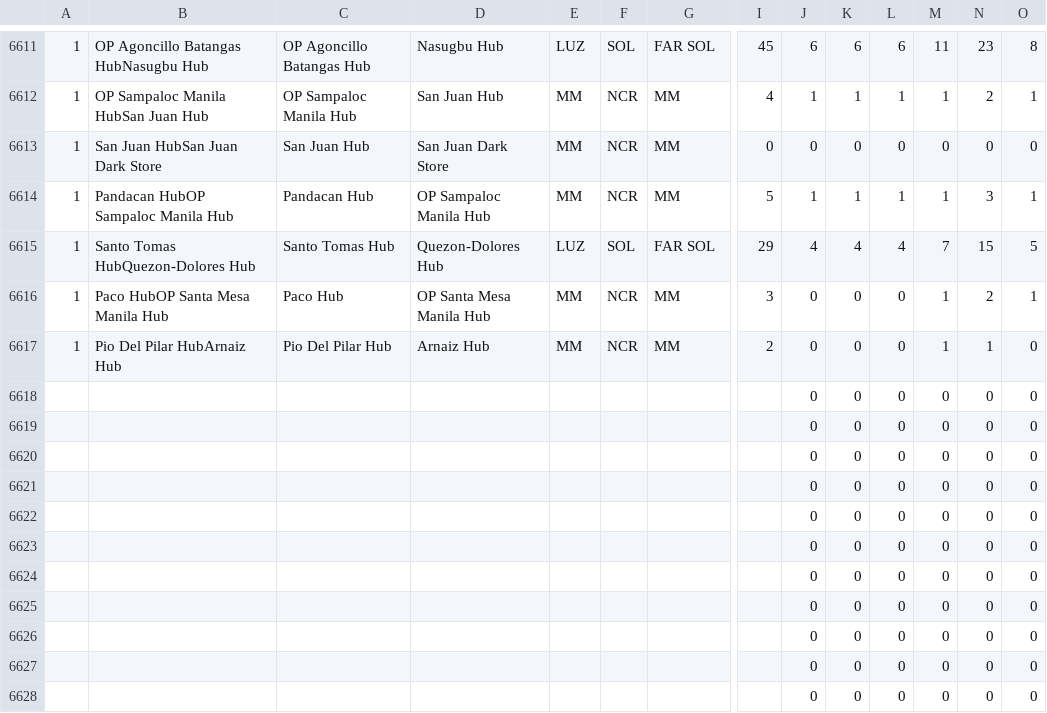
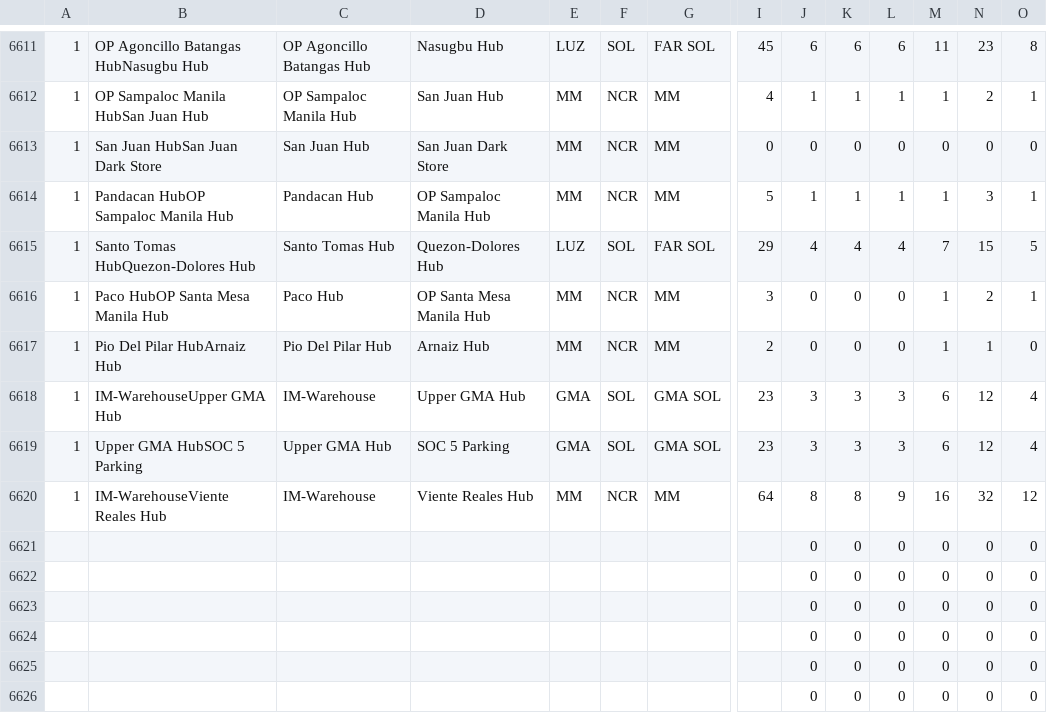
Before and after one commit to pamelacabanting-design/rc-fuel-matrix, a CSV file: sheet-data.csv, drawn as a sheet; only a part is shown, gaps mark what is left out; the shorter side is filled out with more unchanged rows; removed rows and columns are numbered as before the commit, all else as after; rows hold the shown columns only; the diff names each change by its address in the sheet, - before the commit and + after, or states it on an @@ line.

```diff
--- a/sheet-data.csv
+++ b/sheet-data.csv
-row 6618:  |  |  |  |  |  |  |  | 0 | 0 | 0 | 0 | 0 | 0
-row 6619:  |  |  |  |  |  |  |  | 0 | 0 | 0 | 0 | 0 | 0
-row 6620:  |  |  |  |  |  |  |  | 0 | 0 | 0 | 0 | 0 | 0
+row 6618: 1 | IM-WarehouseUpper GMA Hub | IM-Warehouse | Upper GMA Hub | GMA | SOL | GMA SOL | 23 | 3 | 3 | 3 | 6 | 12 | 4
+row 6619: 1 | Upper GMA HubSOC 5 Parking | Upper GMA Hub | SOC 5 Parking | GMA | SOL | GMA SOL | 23 | 3 | 3 | 3 | 6 | 12 | 4
+row 6620: 1 | IM-WarehouseViente Reales Hub | IM-Warehouse | Viente Reales Hub | MM | NCR | MM | 64 | 8 | 8 | 9 | 16 | 32 | 12
```
